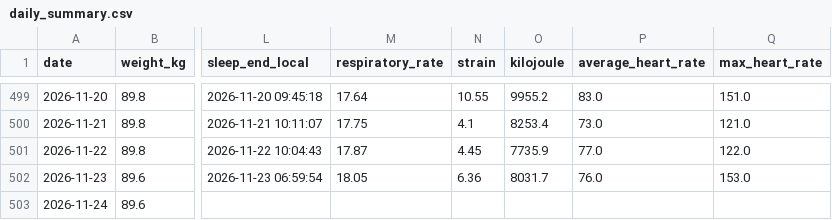
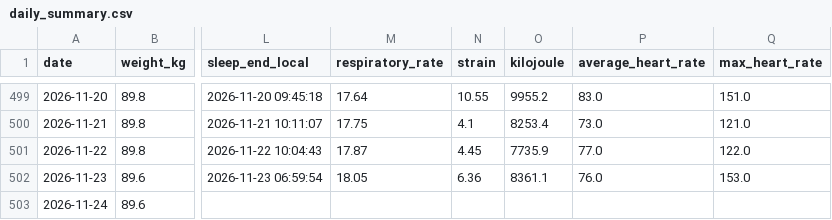
Before and after one commit to 4nd7ey-lab/whoop-public, a CSV file: daily_summary.csv, drawn as a sheet; only a part is shown, gaps mark what is left out; the diff names each change by its address in the sheet, - before the commit and + after, or states it on an @@ line.

Commit message:
mirror: update from Sheets

```diff
--- a/daily_summary.csv
+++ b/daily_summary.csv
-O502 (kilojoule): 8031.7
+O502 (kilojoule): 8361.1
```
